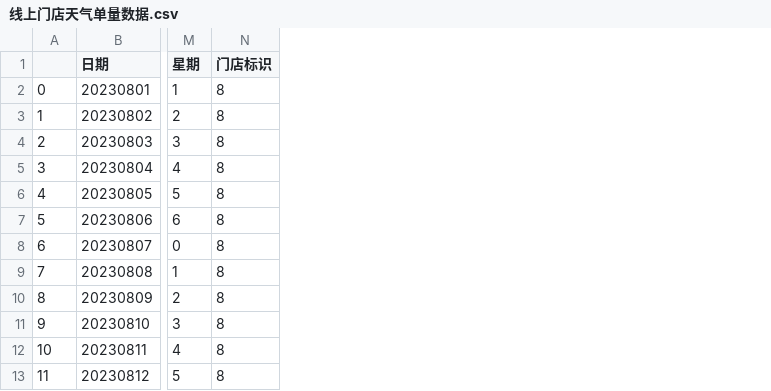
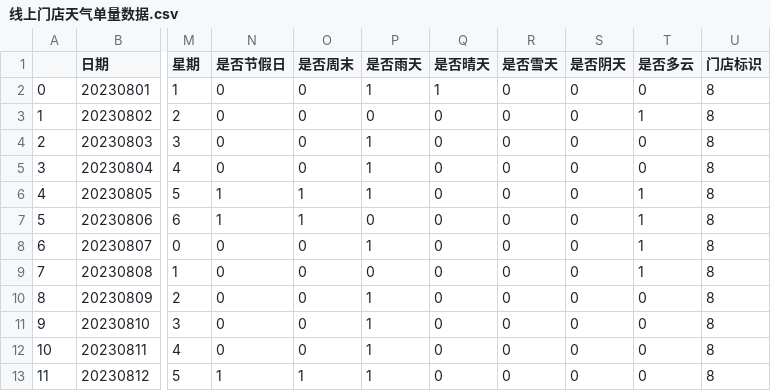
Before and after one commit to pql-eternally/algorithm, a CSV file: python/qpandas/data/线上门店天气单量数据.csv, drawn as a sheet; only a part is shown, gaps mark what is left out; the diff names each change by its address in the sheet, - before the commit and + after, or states it on an @@ line.

Commit message:
add data

```diff
--- a/python/qpandas/data/线上门店天气单量数据.csv
+++ b/python/qpandas/data/线上门店天气单量数据.csv
+column N (是否节假日), rows 2-13: 0 | 0 | 0 | 0 | 1 | 1 | 0 | 0 | 0 | 0 | 0 | 1
+column O (是否周末), rows 2-13: 0 | 0 | 0 | 0 | 1 | 1 | 0 | 0 | 0 | 0 | 0 | 1
+column P (是否雨天), rows 2-13: 1 | 0 | 1 | 1 | 1 | 0 | 1 | 0 | 1 | 1 | 1 | 1
+column Q (是否晴天), rows 2-13: 1 | 0 | 0 | 0 | 0 | 0 | 0 | 0 | 0 | 0 | 0 | 0
+column R (是否雪天), rows 2-13: all 0
+column S (是否阴天), rows 2-13: all 0
+column T (是否多云), rows 2-13: 0 | 1 | 0 | 0 | 1 | 1 | 1 | 1 | 0 | 0 | 0 | 0
```
Also changed, not shown: 3 other files.
